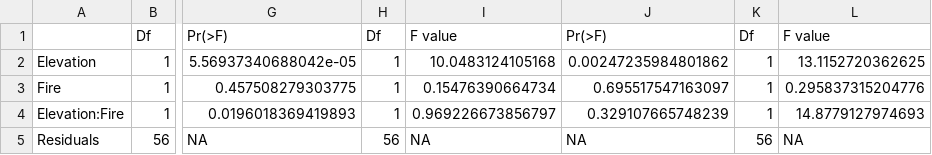
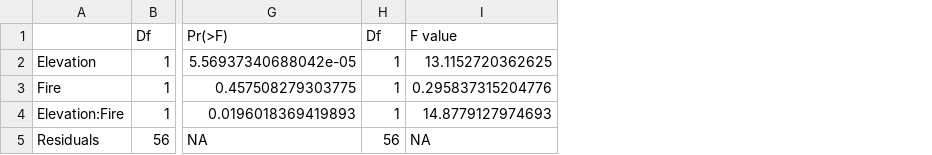
Before and after one commit to SmithEcophysLab/mdi_pitchpine, a CSV file: analyses/tables/allometry.csv, drawn as a sheet; only a part is shown, gaps mark what is left out; the diff names each change by its address in the sheet, - before the commit and + after, or states it on an @@ line.

```diff
--- a/analyses/tables/allometry.csv
+++ b/analyses/tables/allometry.csv
-column I, rows 1-5: F value | 10.0483124105168 | 0.15476390664734 | 0.969226673856797 | NA
-column J, rows 1-5: Pr(>F) | 0.00247235984801862 | 0.695517547163097 | 0.329107665748239 | NA
-column K, rows 1-5: Df | 1 | 1 | 1 | 56
```
Also changed, not shown: 8 other files.
